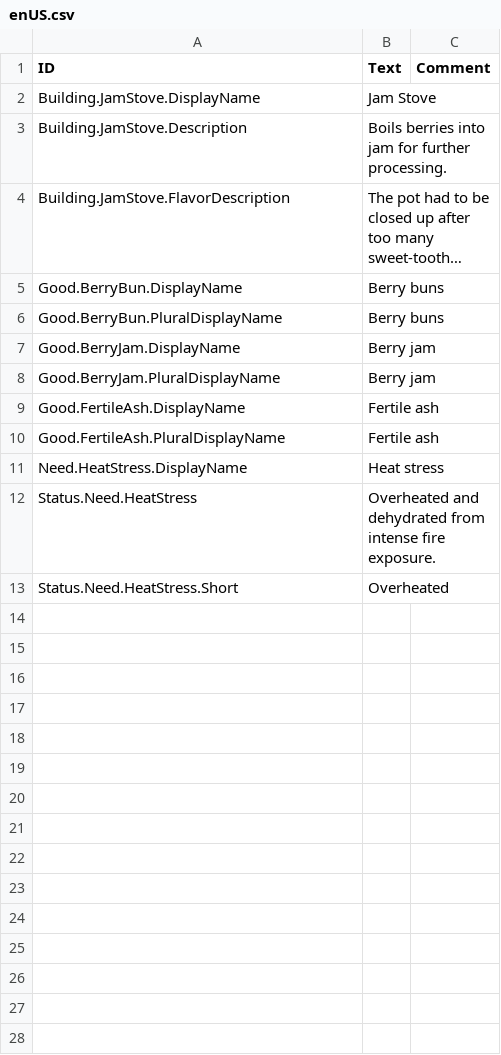
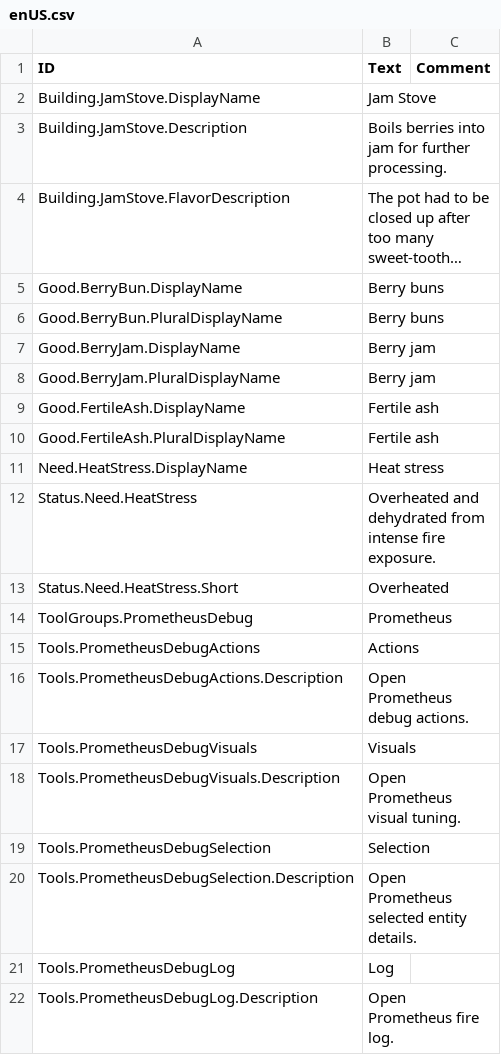
Before and after one commit to Ustice/Timberborn-Prometheus, a CSV file: Assets/Mods/Prometheus/Localizations/enUS.csv, drawn as a sheet; long unchanged cells end in …; the diff names each change by its address in the sheet, - before the commit and + after, or states it on an @@ line.

Commit message:
Migrate debug UI to TimberUi bottom bar

```diff
--- a/Assets/Mods/Prometheus/Localizations/enUS.csv
+++ b/Assets/Mods/Prometheus/Localizations/enUS.csv
+row 14: ToolGroups.PrometheusDebug | Prometheus
+row 15: Tools.PrometheusDebugActions | Actions
+row 16: Tools.PrometheusDebugActions.Description | Open Prometheus debug actions.
+row 17: Tools.PrometheusDebugVisuals | Visuals
+row 18: Tools.PrometheusDebugVisuals.Description | Open Prometheus visual tuning.
+row 19: Tools.PrometheusDebugSelection | Selection
+row 20: Tools.PrometheusDebugSelection.Description | Open Prometheus selected entity details.
+row 21: Tools.PrometheusDebugLog | Log
+row 22: Tools.PrometheusDebugLog.Description | Open Prometheus fire log.
```
Also changed, not shown: 16 other files.
